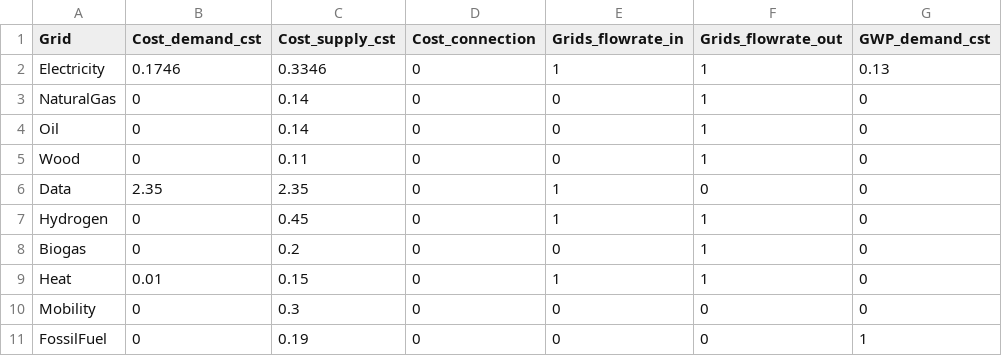
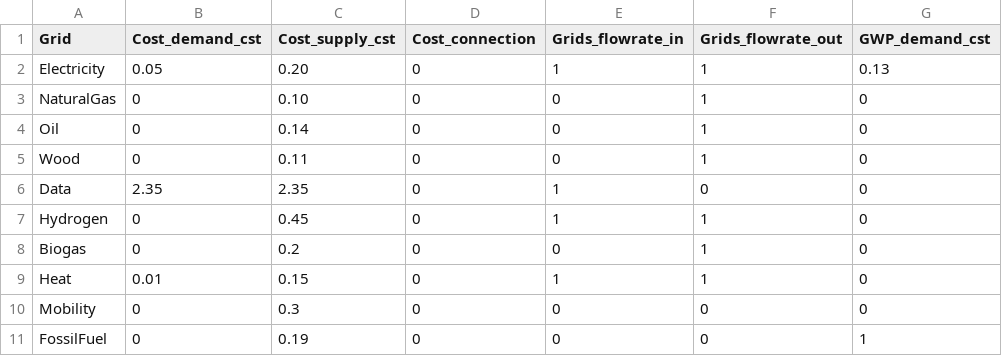
Before and after one commit to IPESE/REHO, a CSV file: reho/data/infrastructure/grids.csv, drawn as a sheet; only a part is shown; the diff names each change by its address in the sheet, - before the commit and + after, or states it on an @@ line.

```diff
--- a/reho/data/infrastructure/grids.csv
+++ b/reho/data/infrastructure/grids.csv
-B2 (Cost_demand_cst): 0.1746
+B2 (Cost_demand_cst): 0.05
-C2 (Cost_supply_cst): 0.3346
+C2 (Cost_supply_cst): 0.20
-C3 (Cost_supply_cst): 0.14
+C3 (Cost_supply_cst): 0.10
```
Also changed, not shown: 1 other file.
